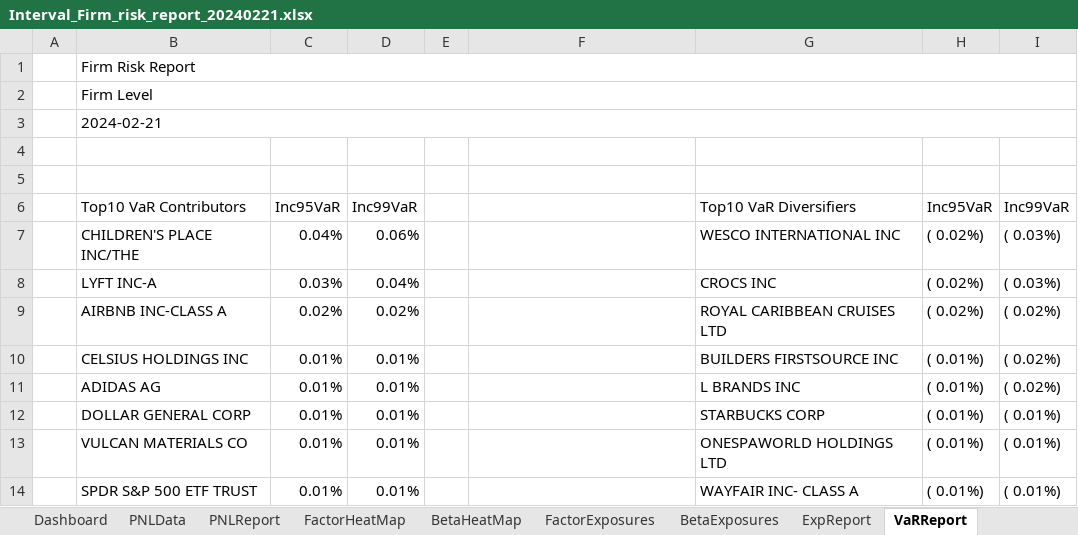
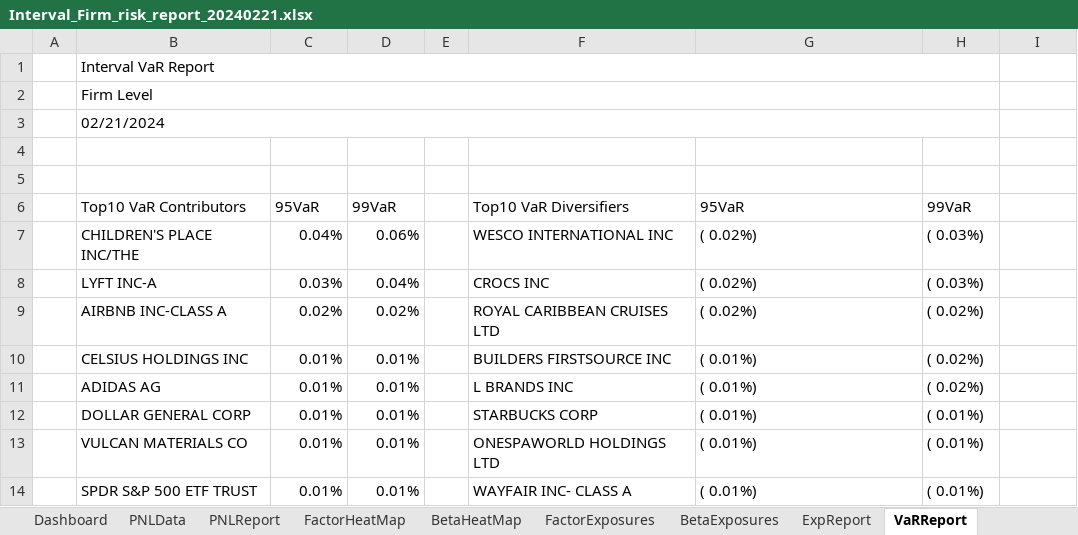
Before and after one commit to fUmar3542/Excel_Sheets_Formatting_April_09_2024, an Excel workbook: funds/Interval/Interval_Firm_risk_report_20240221.xlsx, sheet VaRReport, drawn as a sheet; only a part is shown; values as stored, in another font and other column widths than the file's, no cell formats; charts and pictures and table styles not drawn; 2 other sheets too large or unreadable and not compared; removed rows and columns are numbered as before the commit, all else as after; the diff covers the shown part only; the diff names each change by its address in the sheet, - before the commit and + after, or states it on an @@ line.

```diff
--- a/funds/Interval/Interval_Firm_risk_report_20240221.xlsx (sheet VaRReport)
+++ b/funds/Interval/Interval_Firm_risk_report_20240221.xlsx (sheet VaRReport)
-B1: Firm Risk Report
+B1: Interval VaR Report
-B1:I1 merged
+B1:H1 merged
-B2:I2 merged
+B2:H2 merged
-B3: 2024-02-21
+B3: 02/21/2024
-B3:I3 merged
+B3:H3 merged
-row 6:  | Top10 VaR Contributors | Inc95VaR | Inc99VaR |  |  | Top10 VaR Diversifiers | Inc95VaR | Inc99VaR
+row 6:  | Top10 VaR Contributors | 95VaR | 99VaR |  | Top10 VaR Diversifiers | 95VaR | 99VaR
-F7: (empty)
+F7: WESCO INTERNATIONAL INC
-G7: WESCO INTERNATIONAL INC
+G7: ( 0.02%)
-H7:H8: ( 0.02%)
+H7:H8: ( 0.03%)
-I7:I8: ( 0.03%)
+I7:I8: (empty)
-F8: (empty)
+F8: CROCS INC
-G8: CROCS INC
+G8: ( 0.02%)
-F9: (empty)
+F9: ROYAL CARIBBEAN CRUISES LTD
-G9: ROYAL CARIBBEAN CRUISES LTD
+G9: ( 0.02%)
-I9:I11: ( 0.02%)
+I9:I11: (empty)
-F10: (empty)
+F10: BUILDERS FIRSTSOURCE INC
-G10: BUILDERS FIRSTSOURCE INC
+G10: ( 0.01%)
-H10:H11: ( 0.01%)
+H10:H11: ( 0.02%)
-F11: (empty)
+F11: L BRANDS INC
-G11: L BRANDS INC
+G11: ( 0.01%)
-F12: (empty)
+F12: STARBUCKS CORP
-G12: STARBUCKS CORP
+G12: ( 0.01%)
-I12:I14: ( 0.01%)
+I12:I14: (empty)
-F13: (empty)
+F13: ONESPAWORLD HOLDINGS LTD
-G13: ONESPAWORLD HOLDINGS LTD
+G13: ( 0.01%)
-F14: (empty)
+F14: WAYFAIR INC- CLASS A
-G14: WAYFAIR INC- CLASS A
+G14: ( 0.01%)
```
Also changed, not shown: 3 removed rows and 6 edited cells elsewhere in this sheet, sheet Options&Stress, sheet FactorCorrels, sheet BetaHeatMap, sheet FactorHeatMap, sheet PositionsBreakdown, sheet PNLReport, 5 more sheets, cell formats, charts or pictures, funds/1623 Capital/1623 Capital_Firm_risk_report_20240307.xlsx, funds/Interval/Interval_ANSWY_risk_report_20240221.xlsx, 28 other files.
